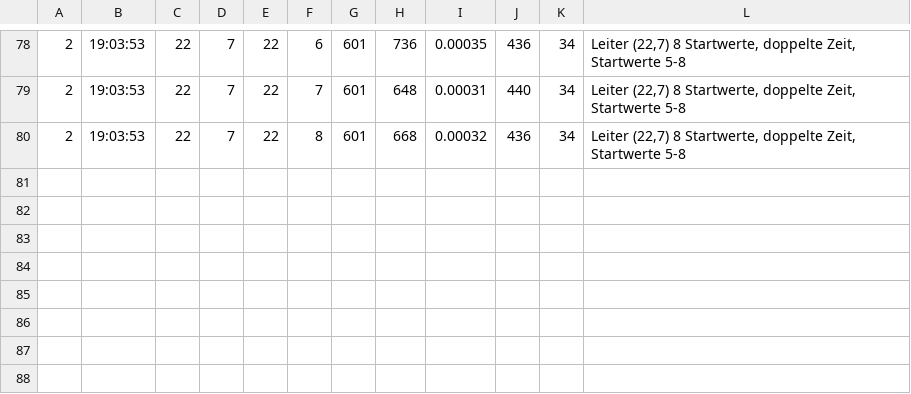
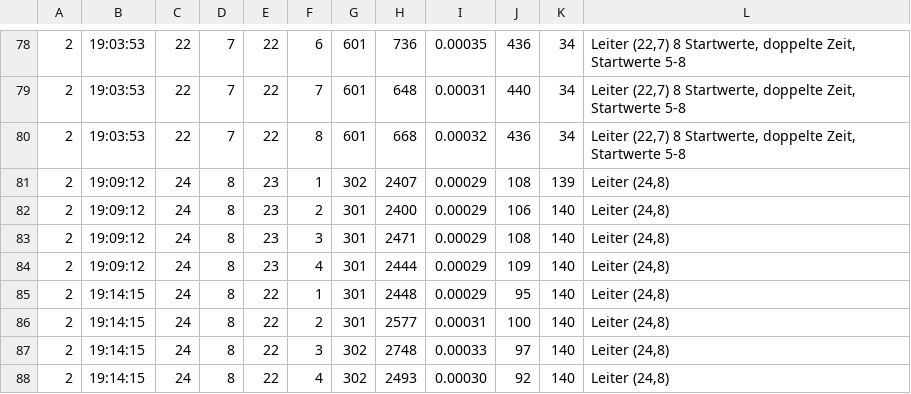
Before and after one commit to Justus42/spencer-discrepancy-search, a TSV file: runs/verdopplung/archiv.tsv, drawn as a sheet; only a part is shown, gaps mark what is left out; the diff names each change by its address in the sheet, - before the commit and + after, or states it on an @@ line.

```diff
--- a/runs/verdopplung/archiv.tsv
+++ b/runs/verdopplung/archiv.tsv
+row 81: 2 | 19:09:12 | 24 | 8 | 23 | 1 | 302 | 2407 | 0.00029 | 108 | 139 | Leiter (24,8)
+row 82: 2 | 19:09:12 | 24 | 8 | 23 | 2 | 301 | 2400 | 0.00029 | 106 | 140 | Leiter (24,8)
+row 83: 2 | 19:09:12 | 24 | 8 | 23 | 3 | 301 | 2471 | 0.00029 | 108 | 140 | Leiter (24,8)
+row 84: 2 | 19:09:12 | 24 | 8 | 23 | 4 | 301 | 2444 | 0.00029 | 109 | 140 | Leiter (24,8)
+row 85: 2 | 19:14:15 | 24 | 8 | 22 | 1 | 301 | 2448 | 0.00029 | 95 | 140 | Leiter (24,8)
+row 86: 2 | 19:14:15 | 24 | 8 | 22 | 2 | 301 | 2577 | 0.00031 | 100 | 140 | Leiter (24,8)
+row 87: 2 | 19:14:15 | 24 | 8 | 22 | 3 | 302 | 2748 | 0.00033 | 97 | 140 | Leiter (24,8)
+row 88: 2 | 19:14:15 | 24 | 8 | 22 | 4 | 302 | 2493 | 0.00030 | 92 | 140 | Leiter (24,8)
```
Also changed, not shown: 35 other files.
